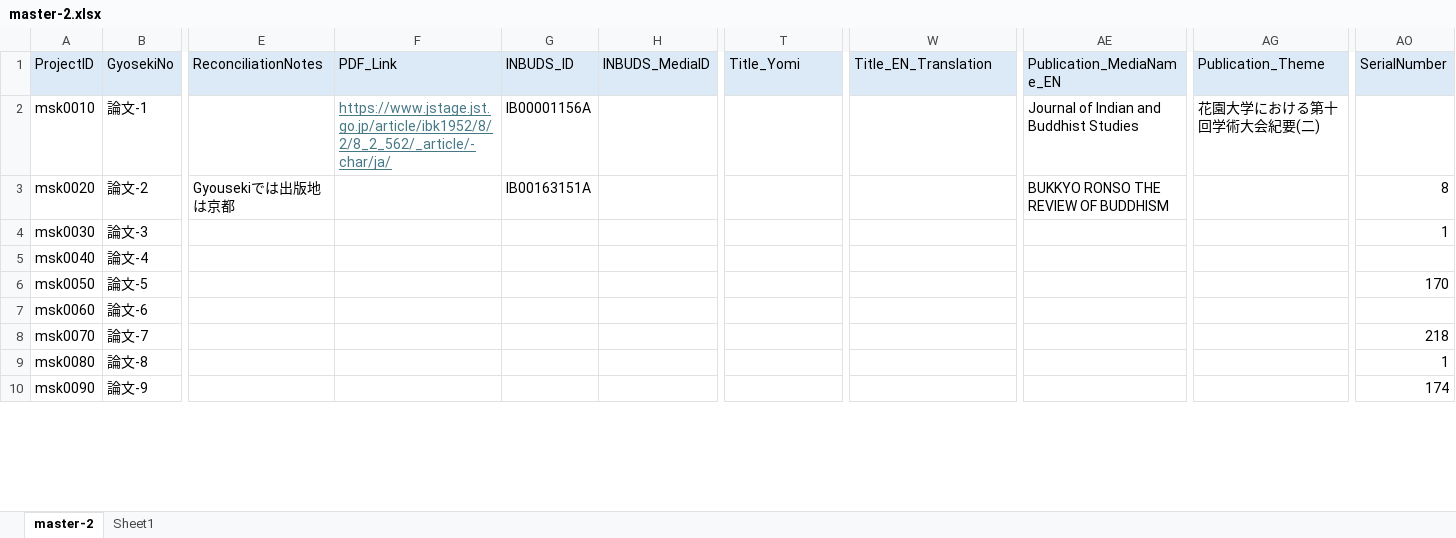
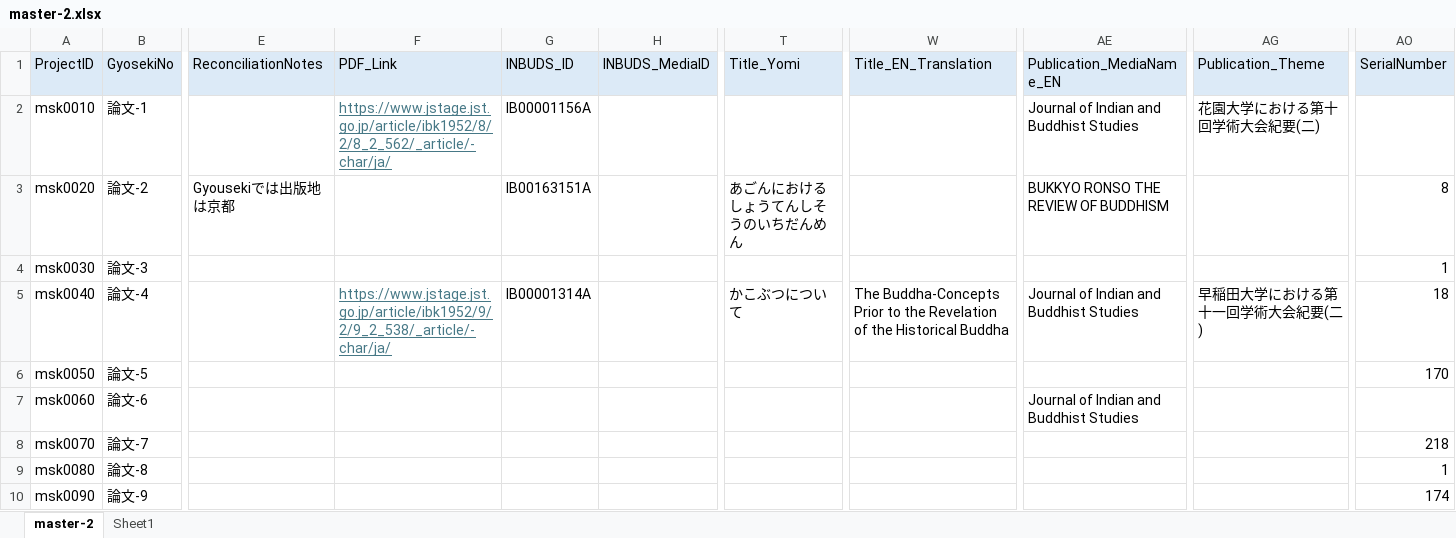
Before and after one commit to murakami-shinkan/works, an Excel workbook: data/master-2.xlsx, sheet master-2, drawn as a sheet; only a part is shown, gaps mark what is left out; values as stored, in another font and other column widths than the file's, no borders; the diff covers the shown part only; the diff names each change by its address in the sheet, - before the commit and + after, or states it on an @@ line.

```diff
--- a/data/master-2.xlsx (sheet master-2)
+++ b/data/master-2.xlsx (sheet master-2)
-T3 (Title_Yomi): (empty)
+T3 (Title_Yomi): あごんにおけるしょうてんしそうのいちだんめん
-F5 (PDF_Link): (empty)
+F5 (PDF_Link): https://www.jstage.jst.go.jp/article/ibk1952/9/2/9_2_538/_article/-char/ja/
-G5 (INBUDS_ID): (empty)
+G5 (INBUDS_ID): IB00001314A
-T5 (Title_Yomi): (empty)
+T5 (Title_Yomi): かこぶつについて
-W5 (Title_EN_Translation): (empty)
+W5 (Title_EN_Translation): The Buddha-Concepts Prior to the Revelation of the Historical Buddha
-AE5 (Publication_MediaName_EN): (empty)
+AE5 (Publication_MediaName_EN): Journal of Indian and Buddhist Studies
-AG5 (Publication_Theme): (empty)
+AG5 (Publication_Theme): 早稲田大学における第十一回学術大会紀要(二)
-AO5 (SerialNumber): (empty)
+AO5 (SerialNumber): 18
-AE7 (Publication_MediaName_EN): (empty)
+AE7 (Publication_MediaName_EN): Journal of Indian and Buddhist Studies
```
Also changed, not shown: 61 edited cells elsewhere in this sheet, 1 other file.
